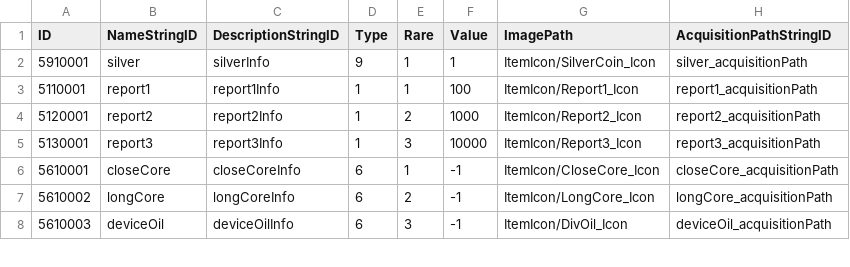
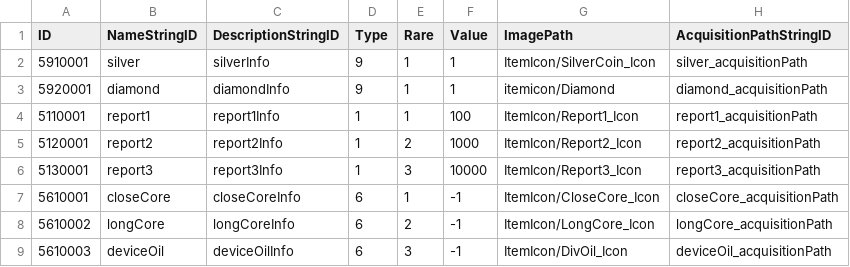
Before and after one commit to rockdo4/UNITY_ProjectMEKA, a CSV file: UNITY_ProjectMEKA/Assets/Resources/Table/ItemInfoTable.csv, drawn as a sheet; only a part is shown; the diff names each change by its address in the sheet, - before the commit and + after, or states it on an @@ line.

```diff
--- a/UNITY_ProjectMEKA/Assets/Resources/Table/ItemInfoTable.csv
+++ b/UNITY_ProjectMEKA/Assets/Resources/Table/ItemInfoTable.csv
+row 3: 5920001 | diamond | diamondInfo | 9 | 1 | 1 | itemicon/Diamond | diamond_acquisitionPath
```
Also changed, not shown: UNITY_ProjectMEKA/Assets/Resources/Table/StringTable.csv, 10 other files.
